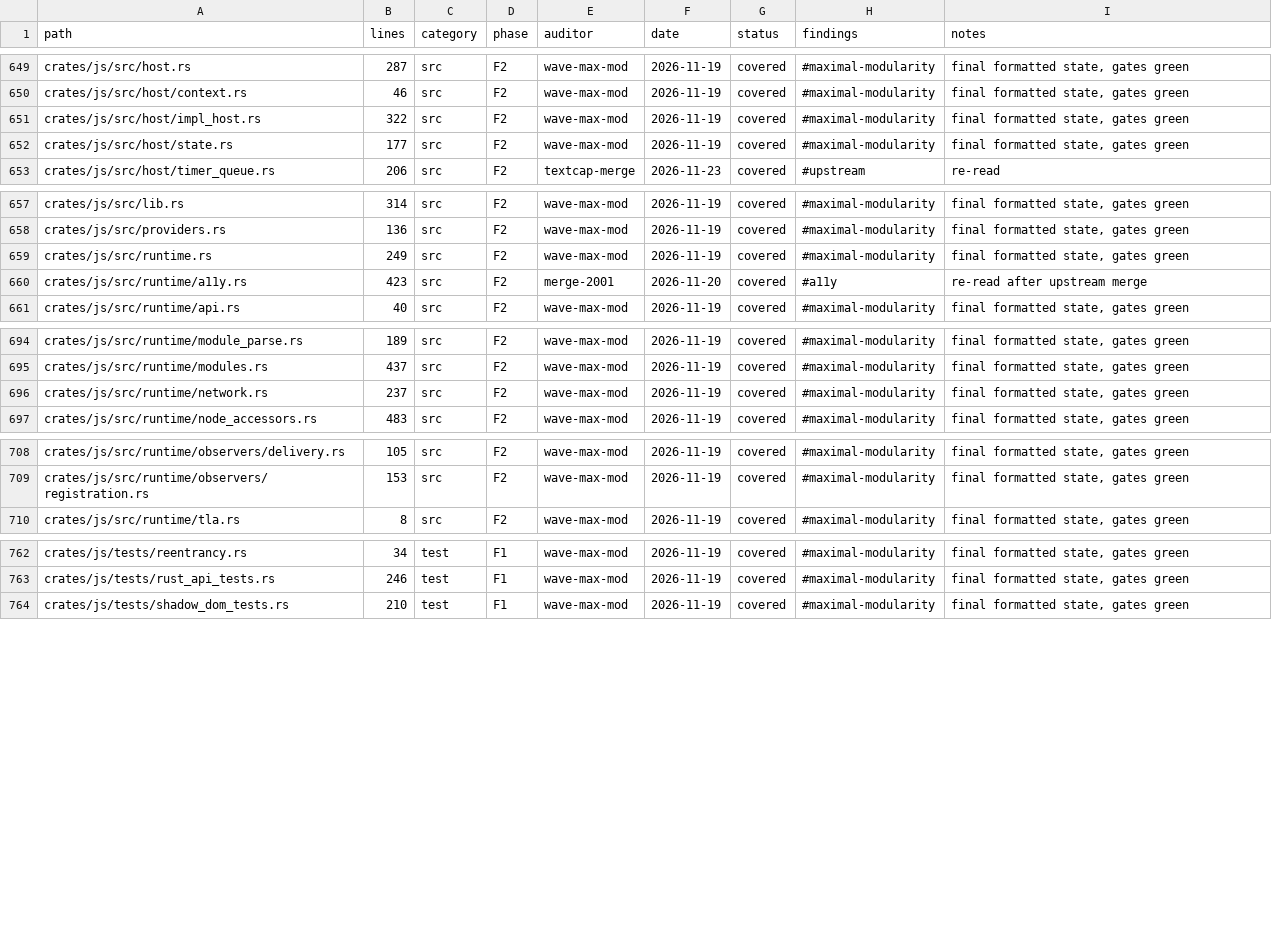
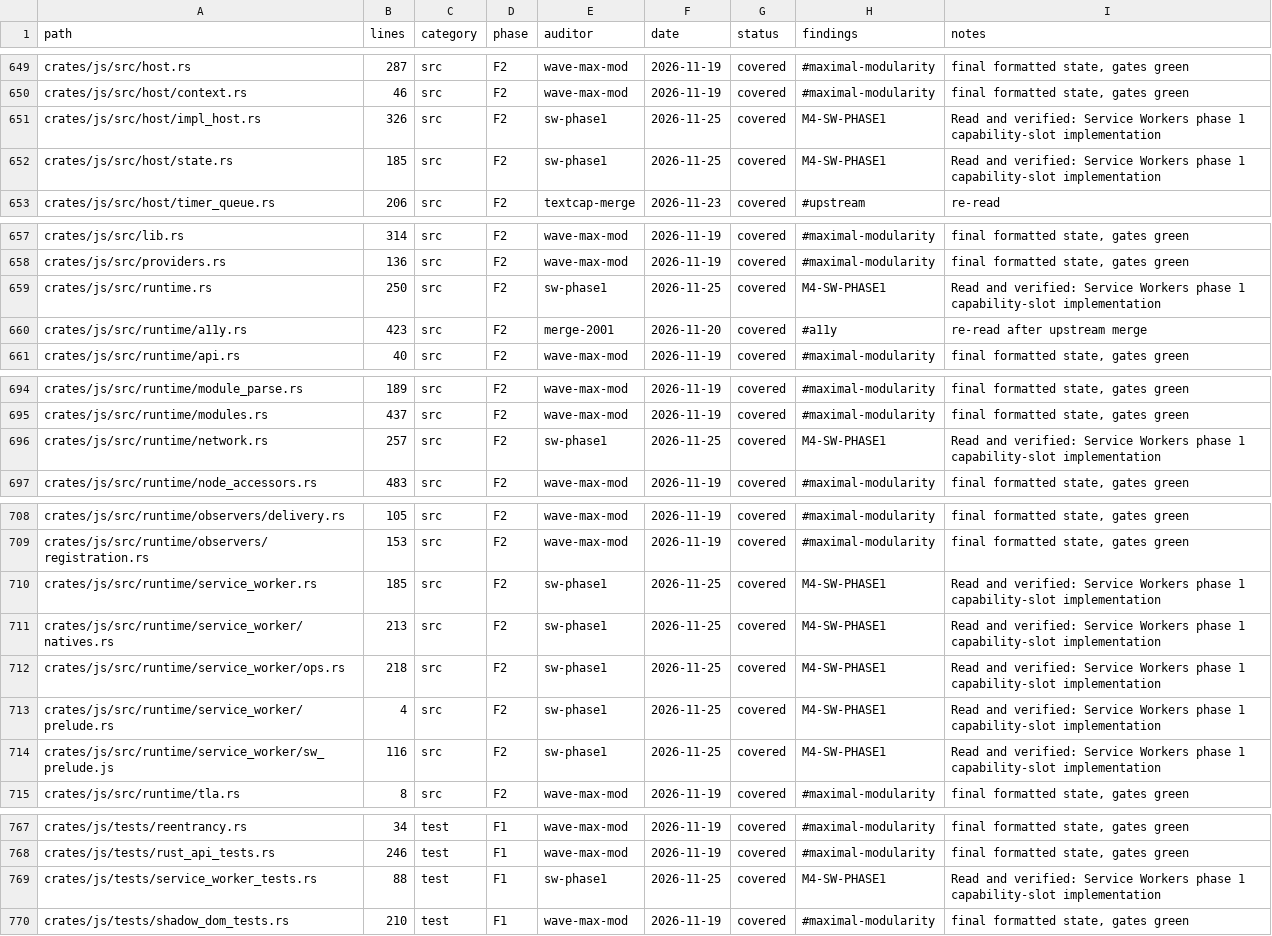
Before and after one commit to juanpimg/Megi, a TSV file: docs/audit/coverage.tsv, drawn as a sheet; only a part is shown, gaps mark what is left out; the diff covers the shown part only.

Commit message:
chore(status): reconcile artifacts after rebase onto 29e50bf7
Signed-off-by: juanpimg <229525379+juanpimg@users.noreply.github.com>

```diff
--- a/docs/audit/coverage.tsv
+++ b/docs/audit/coverage.tsv
@@ -650,4 +650,4 @@ crates/js/src/host.rs	287	src	F2	wave-max-mod	2026-11-19	covered	#maximal-modula
 crates/js/src/host/context.rs	46	src	F2	wave-max-mod	2026-11-19	covered	#maximal-modularity	final formatted state, gates green
-crates/js/src/host/impl_host.rs	322	src	F2	wave-max-mod	2026-11-19	covered	#maximal-modularity	final formatted state, gates green
-crates/js/src/host/state.rs	177	src	F2	wave-max-mod	2026-11-19	covered	#maximal-modularity	final formatted state, gates green
+crates/js/src/host/impl_host.rs	326	src	F2	sw-phase1	2026-11-25	covered	M4-SW-PHASE1	Read and verified: Service Workers phase 1 capability-slot implementation
+crates/js/src/host/state.rs	185	src	F2	sw-phase1	2026-11-25	covered	M4-SW-PHASE1	Read and verified: Service Workers phase 1 capability-slot implementation
 crates/js/src/host/timer_queue.rs	206	src	F2	textcap-merge	2026-11-23	covered	#upstream	re-read
@@ -658,3 +658,3 @@ crates/js/src/lib.rs	314	src	F2	wave-max-mod	2026-11-19	covered	#maximal-modular
 crates/js/src/providers.rs	136	src	F2	wave-max-mod	2026-11-19	covered	#maximal-modularity	final formatted state, gates green
-crates/js/src/runtime.rs	249	src	F2	wave-max-mod	2026-11-19	covered	#maximal-modularity	final formatted state, gates green
+crates/js/src/runtime.rs	250	src	F2	sw-phase1	2026-11-25	covered	M4-SW-PHASE1	Read and verified: Service Workers phase 1 capability-slot implementation
 crates/js/src/runtime/a11y.rs	423	src	F2	merge-2001	2026-11-20	covered	#a11y	re-read after upstream merge
@@ -695,3 +695,3 @@ crates/js/src/runtime/module_parse.rs	189	src	F2	wave-max-mod	2026-11-19	covered
 crates/js/src/runtime/modules.rs	437	src	F2	wave-max-mod	2026-11-19	covered	#maximal-modularity	final formatted state, gates green
-crates/js/src/runtime/network.rs	237	src	F2	wave-max-mod	2026-11-19	covered	#maximal-modularity	final formatted state, gates green
+crates/js/src/runtime/network.rs	257	src	F2	sw-phase1	2026-11-25	covered	M4-SW-PHASE1	Read and verified: Service Workers phase 1 capability-slot implementation
 crates/js/src/runtime/node_accessors.rs	483	src	F2	wave-max-mod	2026-11-19	covered	#maximal-modularity	final formatted state, gates green
@@ -709,2 +709,7 @@ crates/js/src/runtime/observers/delivery.rs	105	src	F2	wave-max-mod	2026-11-19	c
 crates/js/src/runtime/observers/registration.rs	153	src	F2	wave-max-mod	2026-11-19	covered	#maximal-modularity	final formatted state, gates green
+crates/js/src/runtime/service_worker.rs	185	src	F2	sw-phase1	2026-11-25	covered	M4-SW-PHASE1	Read and verified: Service Workers phase 1 capability-slot implementation
+crates/js/src/runtime/service_worker/natives.rs	213	src	F2	sw-phase1	2026-11-25	covered	M4-SW-PHASE1	Read and verified: Service Workers phase 1 capability-slot implementation
+crates/js/src/runtime/service_worker/ops.rs	218	src	F2	sw-phase1	2026-11-25	covered	M4-SW-PHASE1	Read and verified: Service Workers phase 1 capability-slot implementation
+crates/js/src/runtime/service_worker/prelude.rs	4	src	F2	sw-phase1	2026-11-25	covered	M4-SW-PHASE1	Read and verified: Service Workers phase 1 capability-slot implementation
+crates/js/src/runtime/service_worker/sw_prelude.js	116	src	F2	sw-phase1	2026-11-25	covered	M4-SW-PHASE1	Read and verified: Service Workers phase 1 capability-slot implementation
 crates/js/src/runtime/tla.rs	8	src	F2	wave-max-mod	2026-11-19	covered	#maximal-modularity	final formatted state, gates green
@@ -763,2 +768,3 @@ crates/js/tests/reentrancy.rs	34	test	F1	wave-max-mod	2026-11-19	covered	#maxima
 crates/js/tests/rust_api_tests.rs	246	test	F1	wave-max-mod	2026-11-19	covered	#maximal-modularity	final formatted state, gates green
+crates/js/tests/service_worker_tests.rs	88	test	F1	sw-phase1	2026-11-25	covered	M4-SW-PHASE1	Read and verified: Service Workers phase 1 capability-slot implementation
 crates/js/tests/shadow_dom_tests.rs	210	test	F1	wave-max-mod	2026-11-19	covered	#maximal-modularity	final formatted state, gates green
```
Also changed, not shown: 4 edited cells elsewhere in this file, 3 other files.
